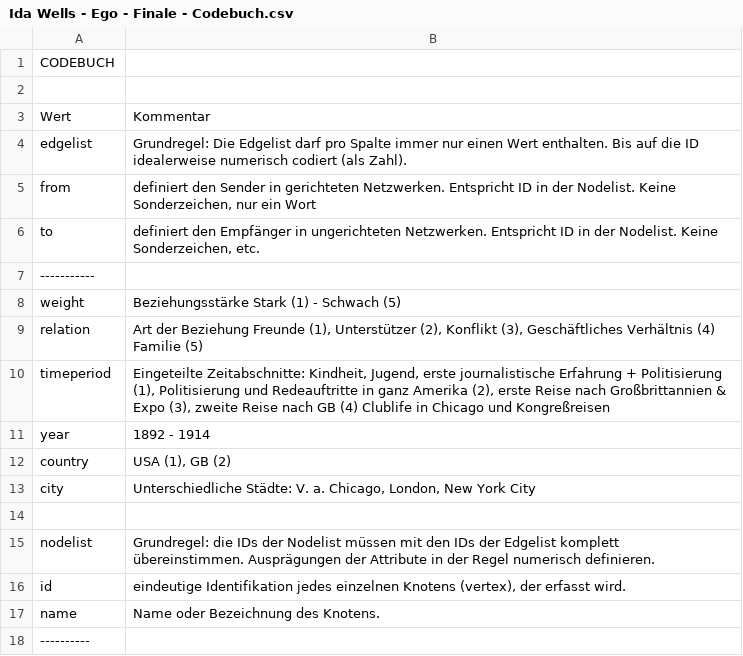
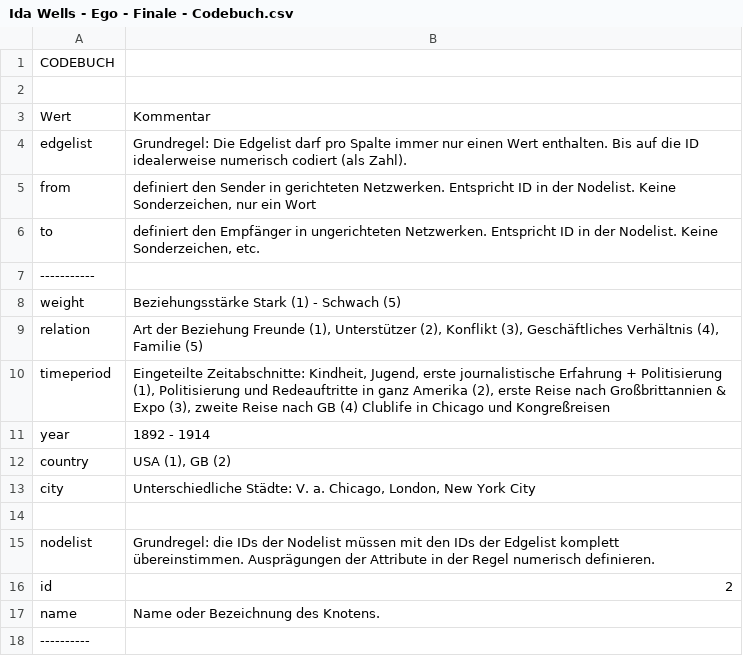
Before and after one commit to NiclasReichelt/Ida-Wells, a CSV file: Ida Wells - Ego - Finale - Codebuch.csv, drawn as a sheet; only a part is shown.

```diff
--- a/Ida Wells - Ego - Finale - Codebuch.csv
+++ b/Ida Wells - Ego - Finale - Codebuch.csv
@@ -8,3 +8,3 @@ to,"definiert den Empfänger in ungerichteten Netzwerken. Entspricht ID in der N
 weight,Beziehungsstärke Stark (1) - Schwach (5)
-relation,"Art der Beziehung Freunde (1), Unterstützer (2), Konflikt (3), Geschäftliches Verhältnis (4) Familie (5)"
+relation,"Art der Beziehung Freunde (1), Unterstützer (2), Konflikt (3), Geschäftliches Verhältnis (4), Familie (5)"
 timeperiod,"Eingeteilte Zeitabschnitte: Kindheit, Jugend, erste journalistische Erfahrung + Politisierung (1), Politisierung und Redeauftritte in ganz Amerika (2), erste Reise nach Großbrittannien & Expo (3), zweite Reise nach GB (4) Clublife in Chicago und Kongreßreisen"
@@ -15,3 +15,3 @@ city,"Unterschiedliche Städte: V. a. Chicago, London, New York City"
 nodelist,Grundregel: die IDs der Nodelist müssen mit den IDs der Edgelist komplett übereinstimmen. Ausprägungen der Attribute in der Regel numerisch definieren.
-id,"eindeutige Identifikation jedes einzelnen Knotens (vertex), der erfasst wird."
+id,2
 name,Name oder Bezeichnung des Knotens.
```
Also changed, not shown: Ida Wells - Ego - Finale - Edgelist.csv, Ida Wells - Ego - Finale - Nodelist.csv.
